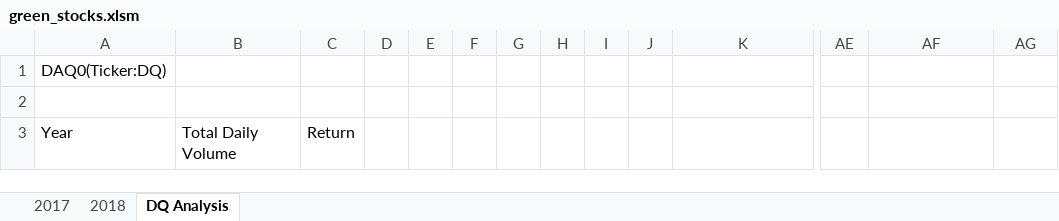
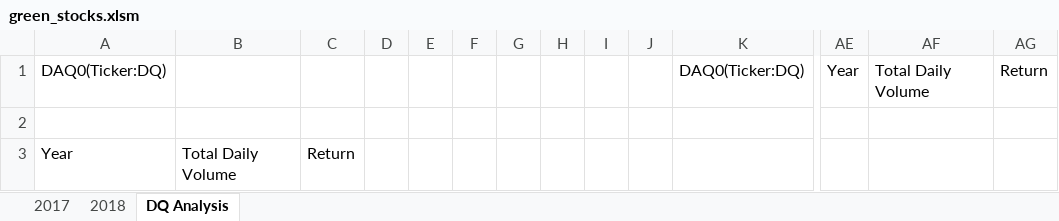
Before and after one commit to sflowers34/stock-analysis, an Excel workbook: green_stocks.xlsm, sheet DQ Analysis, drawn as a sheet; only a part is shown, gaps mark what is left out; values as stored, in another font and other column widths than the file's, no borders; removed rows and columns are numbered as before the commit, all else as after; rows hold the shown columns only; the diff names each change by its address in the sheet, - before the commit and + after, or states it on an @@ line.

Commit message:
Add files via upload
Cell Method

```diff
--- a/green_stocks.xlsm (sheet DQ Analysis)
+++ b/green_stocks.xlsm (sheet DQ Analysis)
-row 1: DAQ0(Ticker:DQ)
+row 1: DAQ0(Ticker:DQ) |  |  |  |  |  |  |  |  |  | DAQ0(Ticker:DQ) | Year | Total Daily Volume | Return
```
